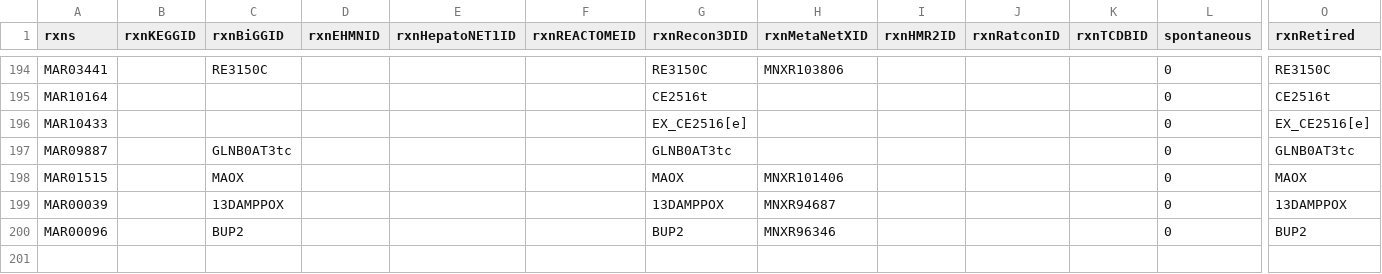
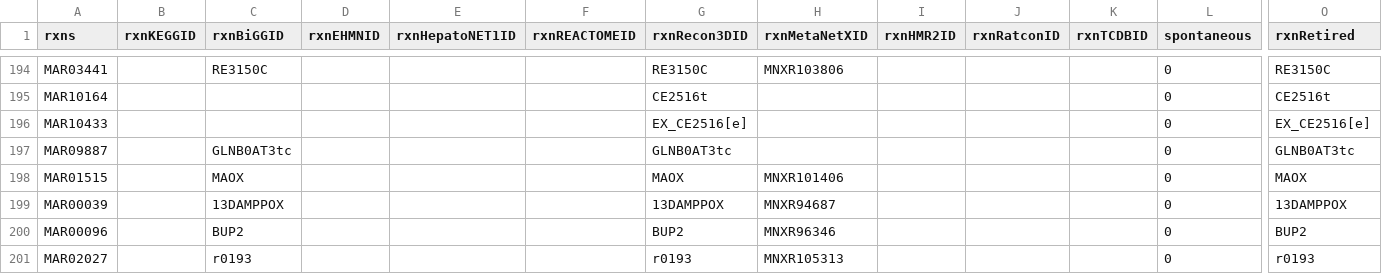
Before and after one commit to SysBioChalmers/Human-GEM, a TSV file: data/deprecatedIdentifiers/deprecatedReactions.tsv, drawn as a sheet; only a part is shown, gaps mark what is left out; rows hold the shown columns only; the diff names each change by its address in the sheet, - before the commit and + after, or states it on an @@ line.

```diff
--- a/data/deprecatedIdentifiers/deprecatedReactions.tsv
+++ b/data/deprecatedIdentifiers/deprecatedReactions.tsv
+row 201: MAR02027 |  | r0193 |  |  |  | r0193 | MNXR105313 |  |  |  | 0 | r0193
```
Also changed, not shown: 2 other files.
